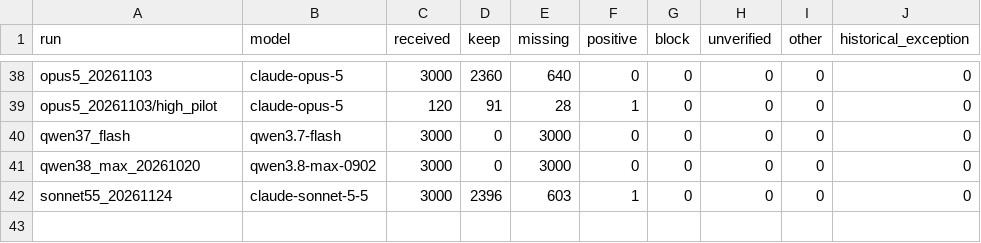
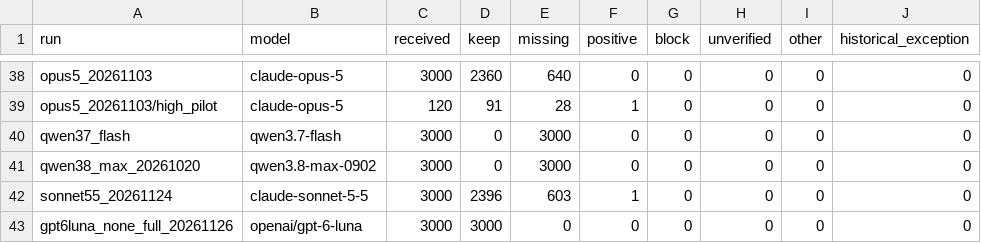
Before and after one commit to qt336/semantic-fusion, a CSV file: results/extended/eligibility.csv, drawn as a sheet; only a part is shown, gaps mark what is left out.

```diff
--- a/results/extended/eligibility.csv
+++ b/results/extended/eligibility.csv
@@ -42 +42,2 @@ qwen38_max_20261020,qwen3.8-max-0902,3000,0,3000,0,0,0,0,0
 sonnet55_20261124,claude-sonnet-5-5,3000,2396,603,1,0,0,0,0
+gpt6luna_none_full_20261126,openai/gpt-6-luna,3000,3000,0,0,0,0,0,0
```
Also changed, not shown: results/extended/conditions.csv, 7 other files.
